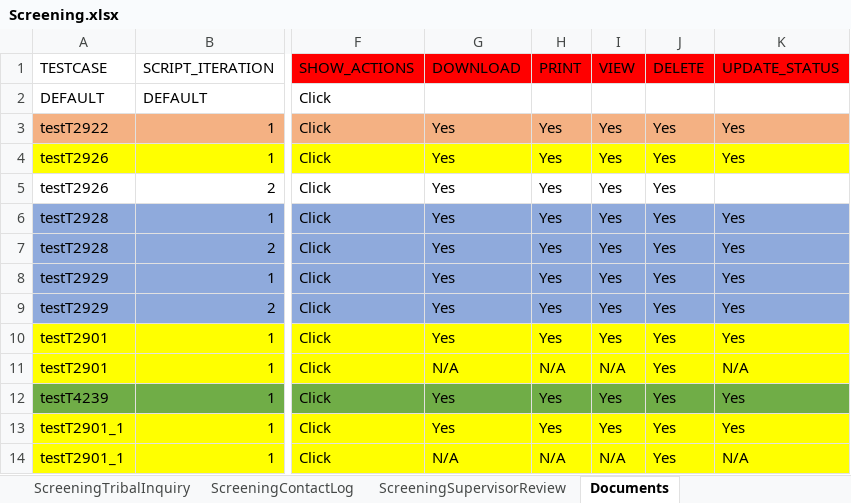
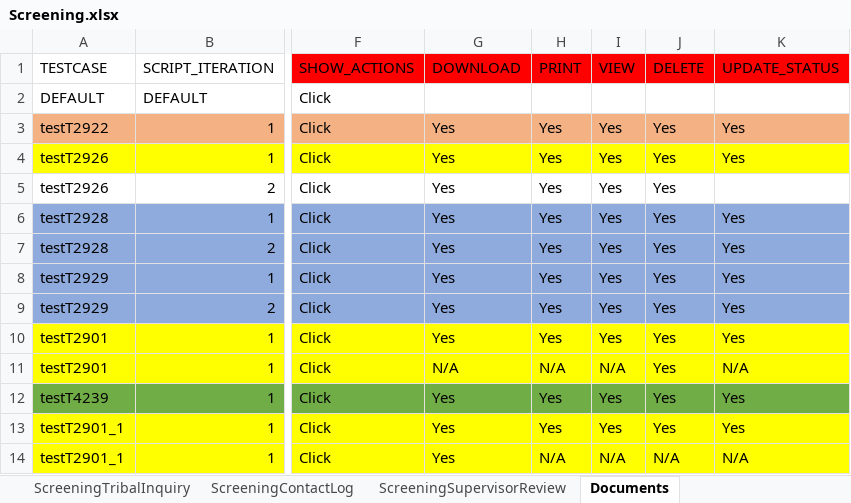
Before and after one commit to Yaswanthkumar-Naidu/TestDataExcel, an Excel workbook: Screening.xlsx, sheet Documents, drawn as a sheet; only a part is shown, gaps mark what is left out; values as stored, in another font and other column widths than the file's, no borders; the diff names each change by its address in the sheet, - before the commit and + after, or states it on an @@ line.

Commit message:
Add files via upload

```diff
--- a/Screening.xlsx (sheet Documents)
+++ b/Screening.xlsx (sheet Documents)
-G14 (DOWNLOAD): N/A
+G14 (DOWNLOAD): Yes
-J14 (DELETE): Yes
+J14 (DELETE): N/A
```
